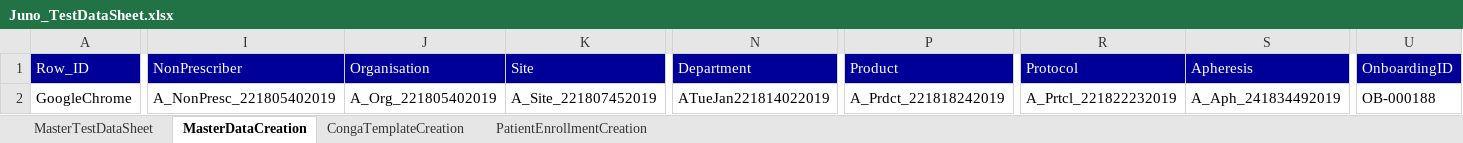
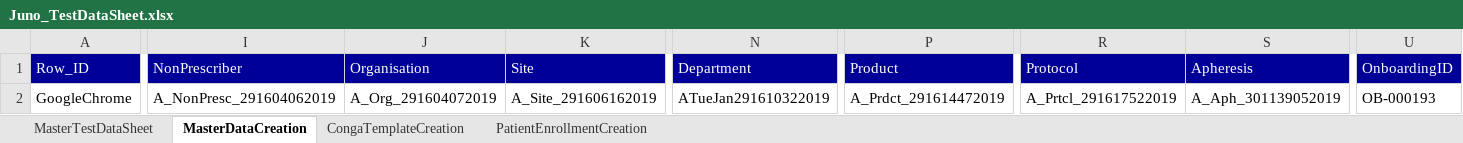
Before and after one commit to NeerajaK123/JunoAutomation, an Excel workbook: src/resources/Juno_TestDataSheet.xlsx, sheet MasterDataCreation, drawn as a sheet; only a part is shown, gaps mark what is left out; values as stored, in another font and other column widths than the file's, no borders; the diff covers the shown part only; the diff names each change by its address in the sheet, - before the commit and + after, or states it on an @@ line.

```diff
--- a/src/resources/Juno_TestDataSheet.xlsx (sheet MasterDataCreation)
+++ b/src/resources/Juno_TestDataSheet.xlsx (sheet MasterDataCreation)
-I2 (NonPrescriber): A_NonPresc_221805402019
+I2 (NonPrescriber): A_NonPresc_291604062019
-J2 (Organisation): A_Org_221805402019
+J2 (Organisation): A_Org_291604072019
-K2 (Site): A_Site_221807452019
+K2 (Site): A_Site_291606162019
-N2 (Department): ATueJan221814022019
+N2 (Department): ATueJan291610322019
-P2 (Product): A_Prdct_221818242019
+P2 (Product): A_Prdct_291614472019
-R2 (Protocol): A_Prtcl_221822232019
+R2 (Protocol): A_Prtcl_291617522019
-S2 (Apheresis): A_Aph_241834492019
+S2 (Apheresis): A_Aph_301139052019
-U2 (OnboardingID): OB-000188
+U2 (OnboardingID): OB-000193
```
Also changed, not shown: 9 edited cells elsewhere in this sheet, sheet CongaTemplateCreation, 2 other files.
